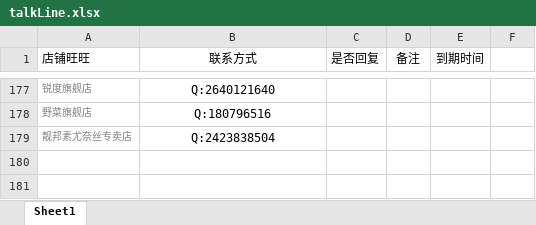
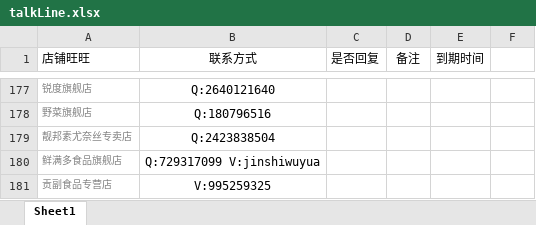
Before and after one commit to OriginalLucieN/T_KStation, an Excel workbook: talkLine.xlsx, sheet Sheet1, drawn as a sheet; only a part is shown, gaps mark what is left out; values as stored, in another font and other column widths than the file's, no borders; the diff names each change by its address in the sheet, - before the commit and + after, or states it on an @@ line.

```diff
--- a/talkLine.xlsx (sheet Sheet1)
+++ b/talkLine.xlsx (sheet Sheet1)
+row 180: 鲜满多食品旗舰店 | Q:729317099 V:jinshiwuyua
+row 181: 贡副食品专营店 | V:995259325
```
